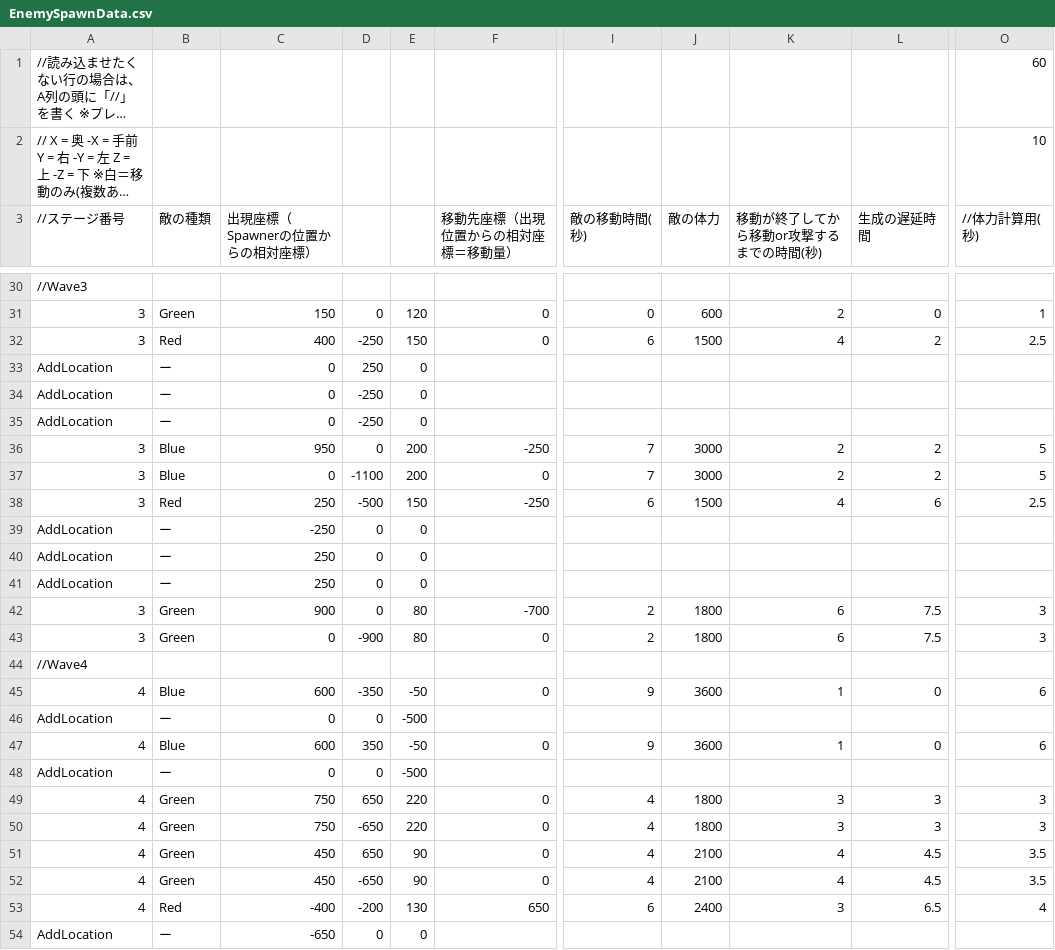
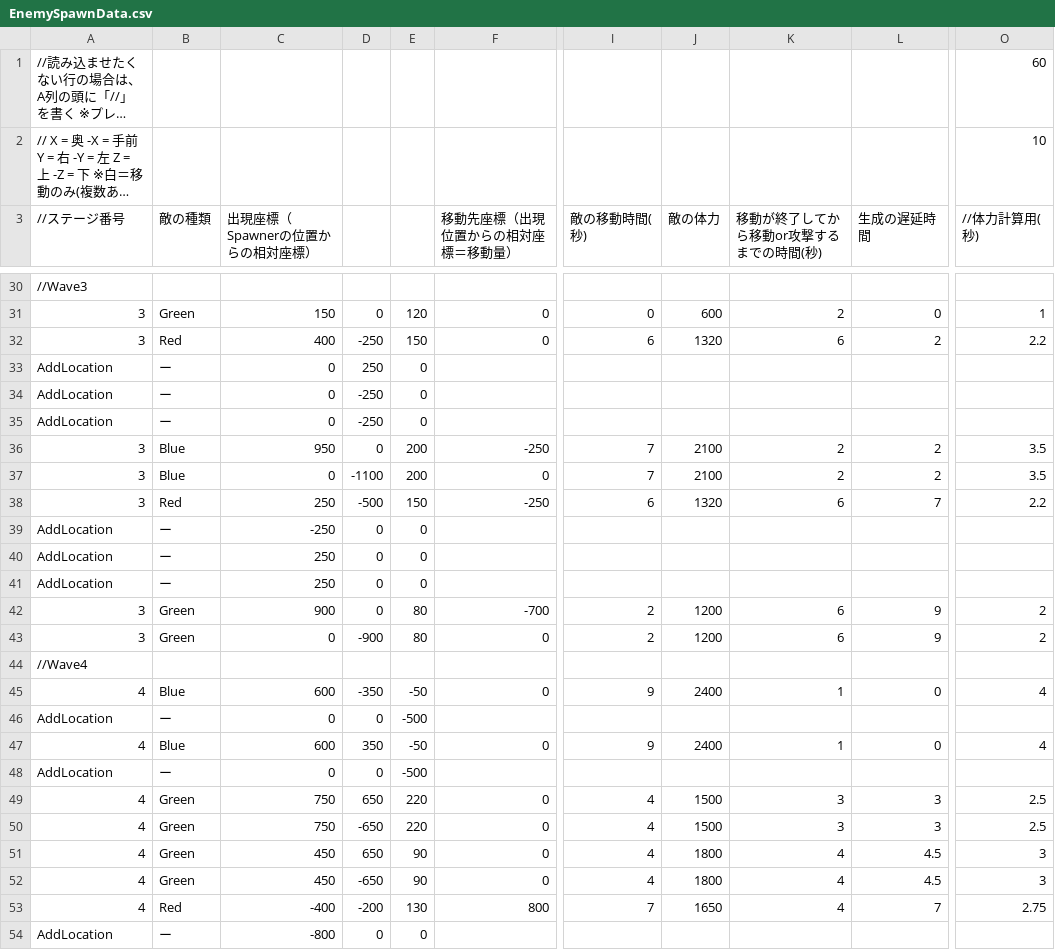
Before and after one commit to CarbonColor/GhostBurster_2, a CSV file: Content/GameData/EnemySpawnData.csv, drawn as a sheet; only a part is shown, gaps mark what is left out; long unchanged cells end in …; the diff covers the shown part only; the diff names each change by its address in the sheet, - before the commit and + after, or states it on an @@ line.

```diff
--- a/Content/GameData/EnemySpawnData.csv
+++ b/Content/GameData/EnemySpawnData.csv
-J32 (敵の体力): 1500
+J32 (敵の体力): 1320
-K32 (移動が終了してから移動or攻撃するまでの時間(秒)): 4
+K32 (移動が終了してから移動or攻撃するまでの時間(秒)): 6
-O32 (//体力計算用(秒)): 2.5
+O32 (//体力計算用(秒)): 2.2
-J36:J37 (敵の体力): 3000
+J36:J37 (敵の体力): 2100
-O36:O37 (//体力計算用(秒)): 5
+O36:O37 (//体力計算用(秒)): 3.5
-J38 (敵の体力): 1500
+J38 (敵の体力): 1320
-K38 (移動が終了してから移動or攻撃するまでの時間(秒)): 4
+K38 (移動が終了してから移動or攻撃するまでの時間(秒)): 6
-L38 (生成の遅延時間): 6
+L38 (生成の遅延時間): 7
-O38 (//体力計算用(秒)): 2.5
+O38 (//体力計算用(秒)): 2.2
-J42:J43 (敵の体力): 1800
+J42:J43 (敵の体力): 1200
-L42:L43 (生成の遅延時間): 7.5
+L42:L43 (生成の遅延時間): 9
-O42:O43 (//体力計算用(秒)): 3
+O42:O43 (//体力計算用(秒)): 2
-J45 (敵の体力): 3600
+J45 (敵の体力): 2400
-O45 (//体力計算用(秒)): 6
+O45 (//体力計算用(秒)): 4
-J47 (敵の体力): 3600
+J47 (敵の体力): 2400
-O47 (//体力計算用(秒)): 6
+O47 (//体力計算用(秒)): 4
-J49:J50 (敵の体力): 1800
+J49:J50 (敵の体力): 1500
-O49:O50 (//体力計算用(秒)): 3
+O49:O50 (//体力計算用(秒)): 2.5
-J51:J52 (敵の体力): 2100
+J51:J52 (敵の体力): 1800
-O51:O52 (//体力計算用(秒)): 3.5
+O51:O52 (//体力計算用(秒)): 3
-F53 (移動先座標（出現位置からの相対座標＝移動量）): 650
+F53 (移動先座標（出現位置からの相対座標＝移動量）): 800
-I53 (敵の移動時間(秒)): 6
+I53 (敵の移動時間(秒)): 7
-J53 (敵の体力): 2400
+J53 (敵の体力): 1650
-K53 (移動が終了してから移動or攻撃するまでの時間(秒)): 3
+K53 (移動が終了してから移動or攻撃するまでの時間(秒)): 4
-L53 (生成の遅延時間): 6.5
+L53 (生成の遅延時間): 7
-O53 (//体力計算用(秒)): 4
+O53 (//体力計算用(秒)): 2.75
-C54 (出現座標（Spawnerの位置からの相対座標）): -650
+C54 (出現座標（Spawnerの位置からの相対座標）): -800
```
Also changed, not shown: 131 edited cells elsewhere in this file, 8 other files.
